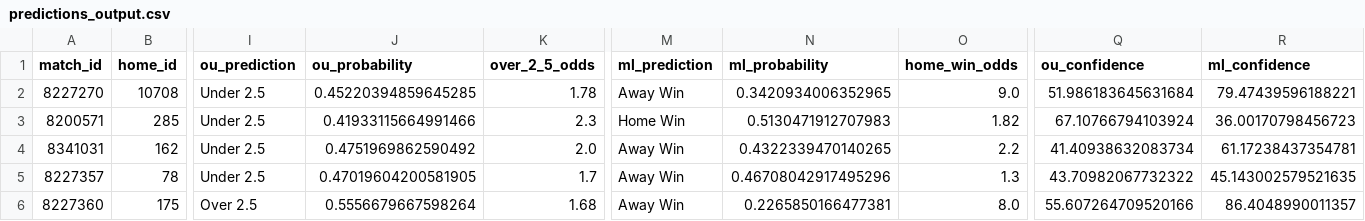
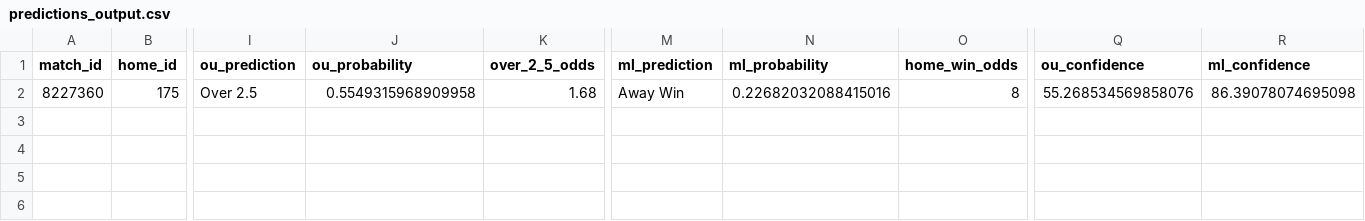
Before and after one commit to iampreetdave/new-football, a CSV file: predictions_output.csv, drawn as a sheet; only a part is shown, gaps mark what is left out; removed rows and columns are numbered as before the commit, all else as after; rows hold the shown columns only; the diff names each change by its address in the sheet, - before the commit and + after, or states it on an @@ line.

```diff
--- a/predictions_output.csv
+++ b/predictions_output.csv
-row 2: 8227270 | 10708 | Under 2.5 | 0.45220394859645285 | 1.78 | Away Win | 0.3420934006352965 | 9.0 | 51.986183645631684 | 79.47439596188221
-row 3: 8200571 | 285 | Under 2.5 | 0.41933115664991466 | 2.3 | Home Win | 0.5130471912707983 | 1.82 | 67.10766794103924 | 36.00170798456723
-row 4: 8341031 | 162 | Under 2.5 | 0.4751969862590492 | 2.0 | Away Win | 0.4322339470140265 | 2.2 | 41.40938632083734 | 61.17238437354781
-row 5: 8227357 | 78 | Under 2.5 | 0.47019604200581905 | 1.7 | Away Win | 0.46708042917495296 | 1.3 | 43.70982067732322 | 45.143002579521635
-J2 (ou_probability): 0.5556679667598264
+J2 (ou_probability): 0.5549315968909958
-N2 (ml_probability): 0.2265850166477381
+N2 (ml_probability): 0.22682032088415016
-O2 (home_win_odds): 8.0
+O2 (home_win_odds): 8
-Q2 (ou_confidence): 55.607264709520166
+Q2 (ou_confidence): 55.268534569858076
-R2 (ml_confidence): 86.4048990011357
+R2 (ml_confidence): 86.39078074695098
```
